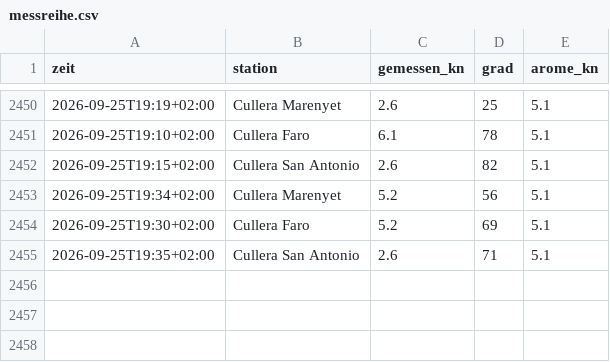
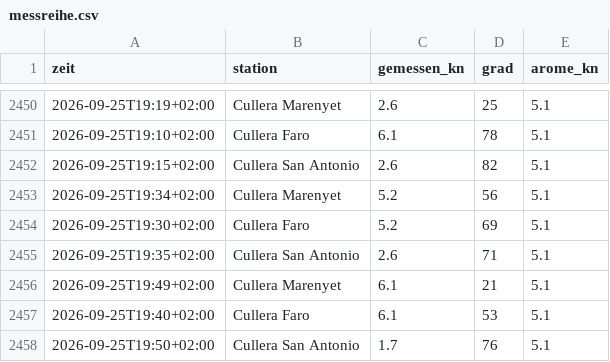
Before and after one commit to TradesByChipsy/cullera-wind-pwa, a CSV file: data/messreihe.csv, drawn as a sheet; only a part is shown, gaps mark what is left out; the diff names each change by its address in the sheet, - before the commit and + after, or states it on an @@ line.

```diff
--- a/data/messreihe.csv
+++ b/data/messreihe.csv
+row 2456: 2026-09-25T19:49+02:00 | Cullera Marenyet | 6.1 | 21 | 5.1
+row 2457: 2026-09-25T19:40+02:00 | Cullera Faro | 6.1 | 53 | 5.1
+row 2458: 2026-09-25T19:50+02:00 | Cullera San Antonio | 1.7 | 76 | 5.1
```
Also changed, not shown: 2 other files.
